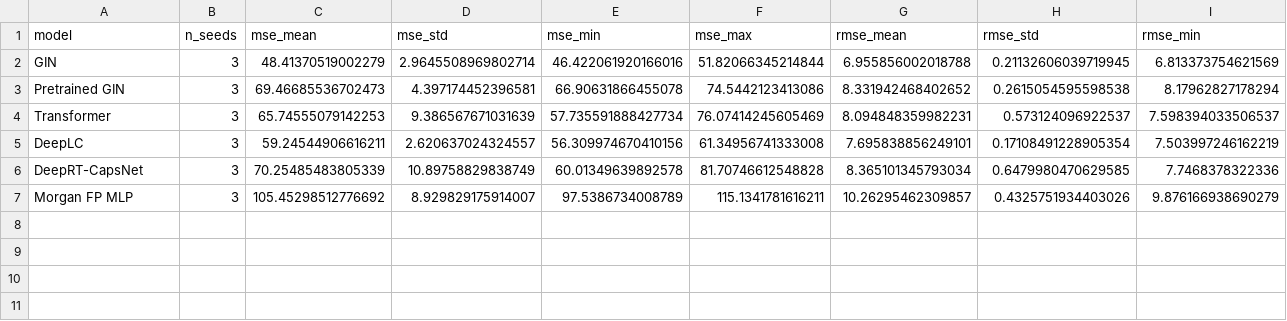
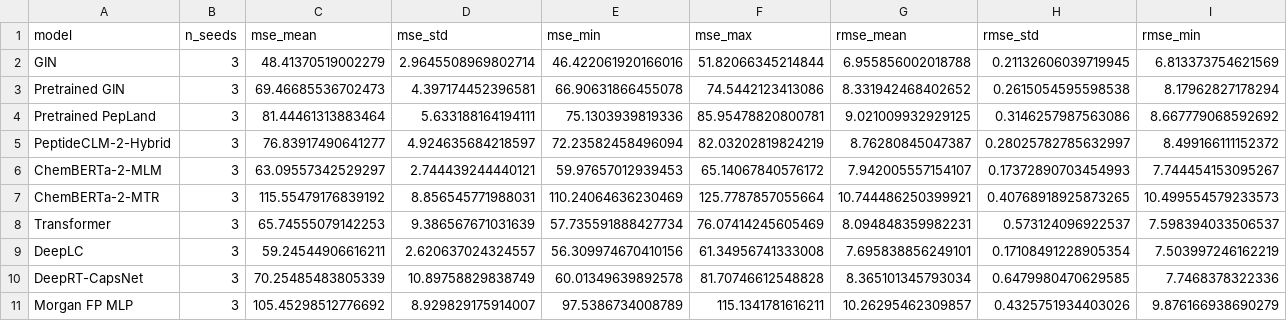
Before and after one commit to amirika20/StereoPep-Benchmarks, a CSV file: metrics/summary_noncanonical.csv, drawn as a sheet; only a part is shown; rows hold the shown columns only; the diff names each change by its address in the sheet, - before the commit and + after, or states it on an @@ line.

```diff
--- a/metrics/summary_noncanonical.csv
+++ b/metrics/summary_noncanonical.csv
+row 4: Pretrained PepLand | 3 | 81.44461313883464 | 5.633188164194111 | 75.1303939819336 | 85.95478820800781 | 9.021009932929125 | 0.3146257987563086 | 8.667779068592692
+row 5: PeptideCLM-2-Hybrid | 3 | 76.83917490641277 | 4.924635684218597 | 72.23582458496094 | 82.03202819824219 | 8.76280845047387 | 0.28025782785632997 | 8.499166111152372
+row 6: ChemBERTa-2-MLM | 3 | 63.09557342529297 | 2.744439244440121 | 59.97657012939453 | 65.14067840576172 | 7.942005557154107 | 0.17372890703454993 | 7.744454153095267
+row 7: ChemBERTa-2-MTR | 3 | 115.55479176839192 | 8.856545771988031 | 110.24064636230469 | 125.7787857055664 | 10.744486250399921 | 0.40768918925873265 | 10.499554579233573
```
Also changed, not shown: 3 other files.
